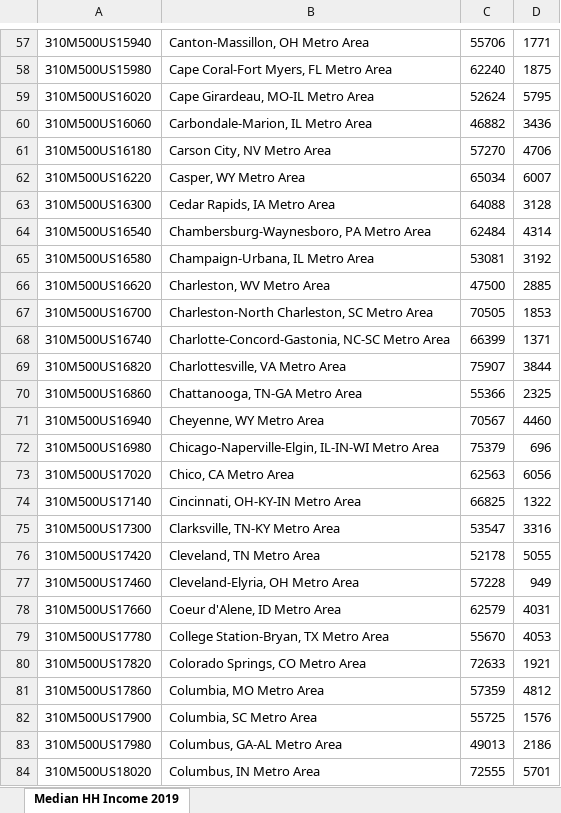
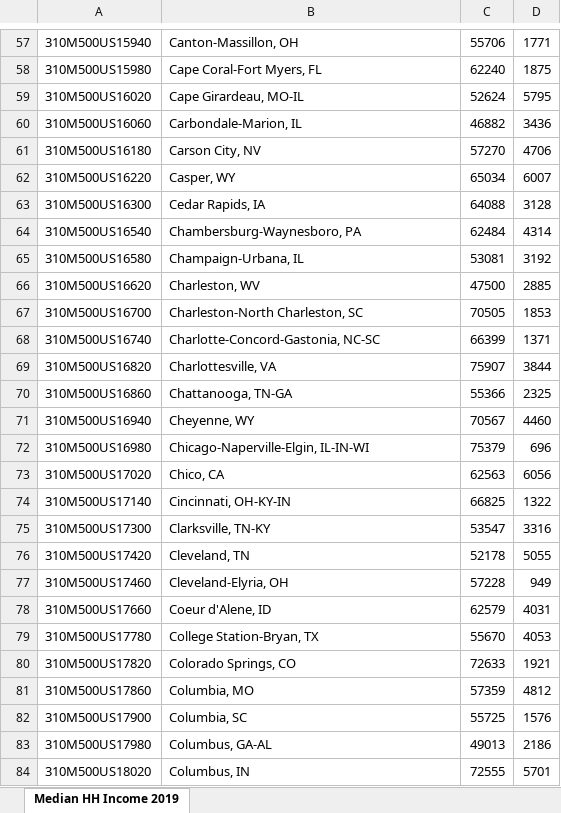
Before and after one commit to ClaireTham1/QuantitativeAssignment1, an Excel workbook: 2019_medianHHincome.xlsx, sheet Median HH Income 2019, drawn as a sheet; only a part is shown, gaps mark what is left out; values as stored, in another font and other column widths than the file's, no borders; the diff covers the shown part only; the diff names each change by its address in the sheet, - before the commit and + after, or states it on an @@ line.

```diff
--- a/2019_medianHHincome.xlsx (sheet Median HH Income 2019)
+++ b/2019_medianHHincome.xlsx (sheet Median HH Income 2019)
-B57: Canton-Massillon, OH Metro Area
+B57: Canton-Massillon, OH
-B58: Cape Coral-Fort Myers, FL Metro Area
+B58: Cape Coral-Fort Myers, FL
-B59: Cape Girardeau, MO-IL Metro Area
+B59: Cape Girardeau, MO-IL
-B60: Carbondale-Marion, IL Metro Area
+B60: Carbondale-Marion, IL
-B61: Carson City, NV Metro Area
+B61: Carson City, NV
-B62: Casper, WY Metro Area
+B62: Casper, WY
-B63: Cedar Rapids, IA Metro Area
+B63: Cedar Rapids, IA
-B64: Chambersburg-Waynesboro, PA Metro Area
+B64: Chambersburg-Waynesboro, PA
-B65: Champaign-Urbana, IL Metro Area
+B65: Champaign-Urbana, IL
-B66: Charleston, WV Metro Area
+B66: Charleston, WV
-B67: Charleston-North Charleston, SC Metro Area
+B67: Charleston-North Charleston, SC
-B68: Charlotte-Concord-Gastonia, NC-SC Metro Area
+B68: Charlotte-Concord-Gastonia, NC-SC
-B69: Charlottesville, VA Metro Area
+B69: Charlottesville, VA
-B70: Chattanooga, TN-GA Metro Area
+B70: Chattanooga, TN-GA
-B71: Cheyenne, WY Metro Area
+B71: Cheyenne, WY
-B72: Chicago-Naperville-Elgin, IL-IN-WI Metro Area
+B72: Chicago-Naperville-Elgin, IL-IN-WI
-B73: Chico, CA Metro Area
+B73: Chico, CA
-B74: Cincinnati, OH-KY-IN Metro Area
+B74: Cincinnati, OH-KY-IN
-B75: Clarksville, TN-KY Metro Area
+B75: Clarksville, TN-KY
-B76: Cleveland, TN Metro Area
+B76: Cleveland, TN
-B77: Cleveland-Elyria, OH Metro Area
+B77: Cleveland-Elyria, OH
-B78: Coeur d'Alene, ID Metro Area
+B78: Coeur d'Alene, ID
-B79: College Station-Bryan, TX Metro Area
+B79: College Station-Bryan, TX
-B80: Colorado Springs, CO Metro Area
+B80: Colorado Springs, CO
-B81: Columbia, MO Metro Area
+B81: Columbia, MO
-B82: Columbia, SC Metro Area
+B82: Columbia, SC
-B83: Columbus, GA-AL Metro Area
+B83: Columbus, GA-AL
-B84: Columbus, IN Metro Area
+B84: Columbus, IN
```
Also changed, not shown: 1 added row, 1 removed row and 364 edited cells elsewhere in this sheet, MSA_For Sale Inventory.xlsx, MSA_Med Sale Price.xlsx, 1 other file.
